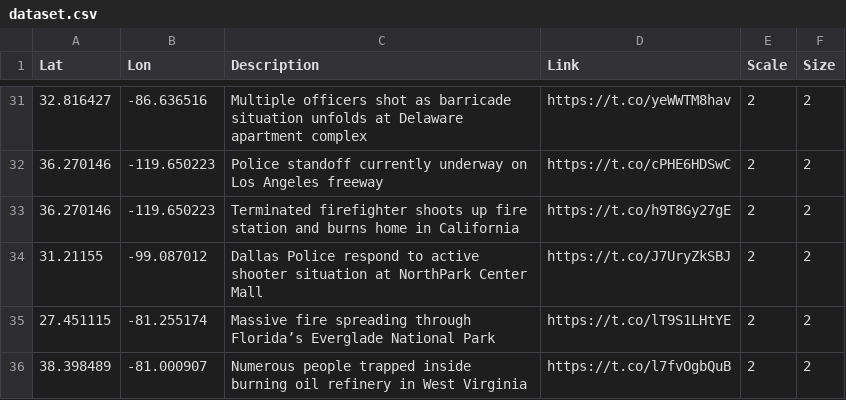
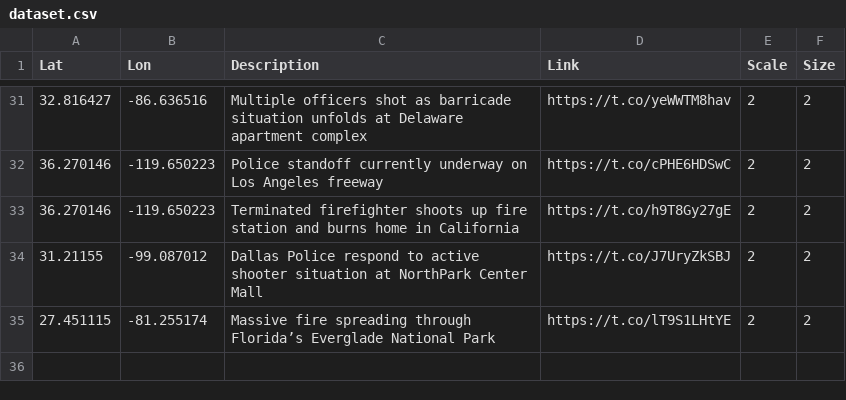
Before and after one commit to antonio-hickey/gDash, a CSV file: data/events/dataset.csv, drawn as a sheet; only a part is shown, gaps mark what is left out.

Commit message:
Automated Data Update

```diff
--- a/data/events/dataset.csv
+++ b/data/events/dataset.csv
@@ -35,2 +35 @@ Lat,Lon,Description,Link,Scale,Size
 27.451115,-81.255174,Massive fire spreading through Florida’s Everglade National Park,https://t.co/lT9S1LHtYE,2,2
-38.398489,-81.000907,Numerous people trapped inside burning oil refinery in West Virginia,https://t.co/l7fvOgbQuB,2,2
```
